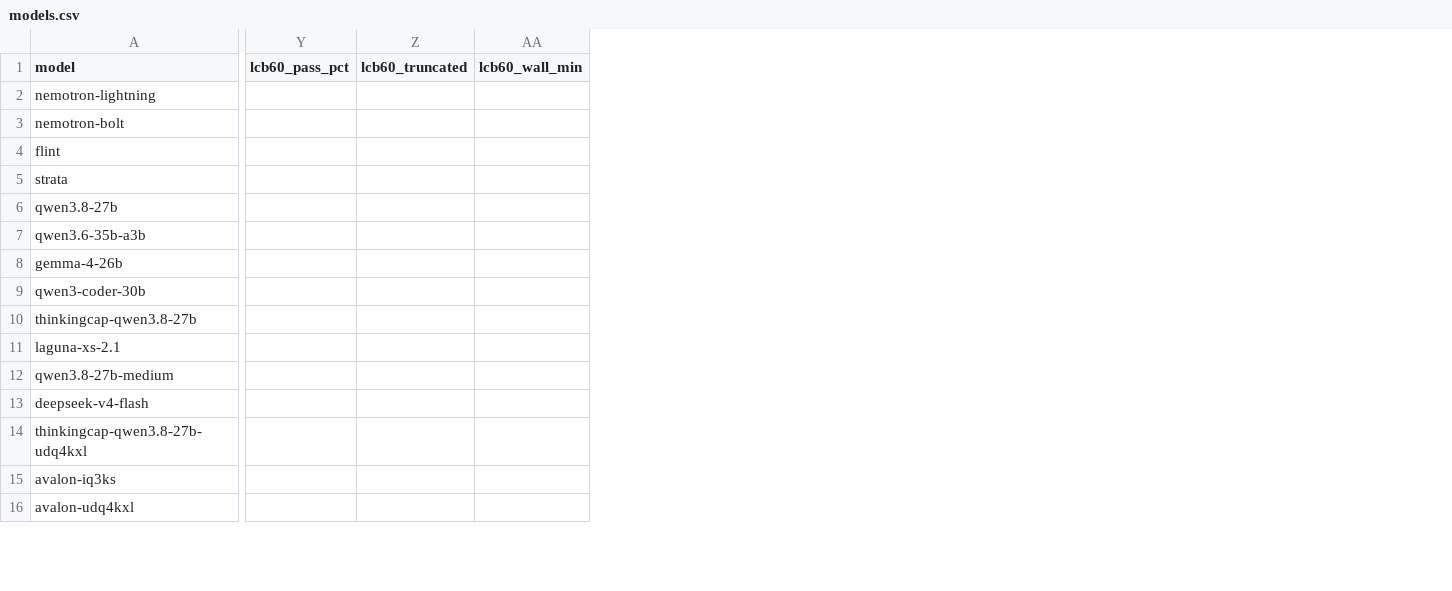
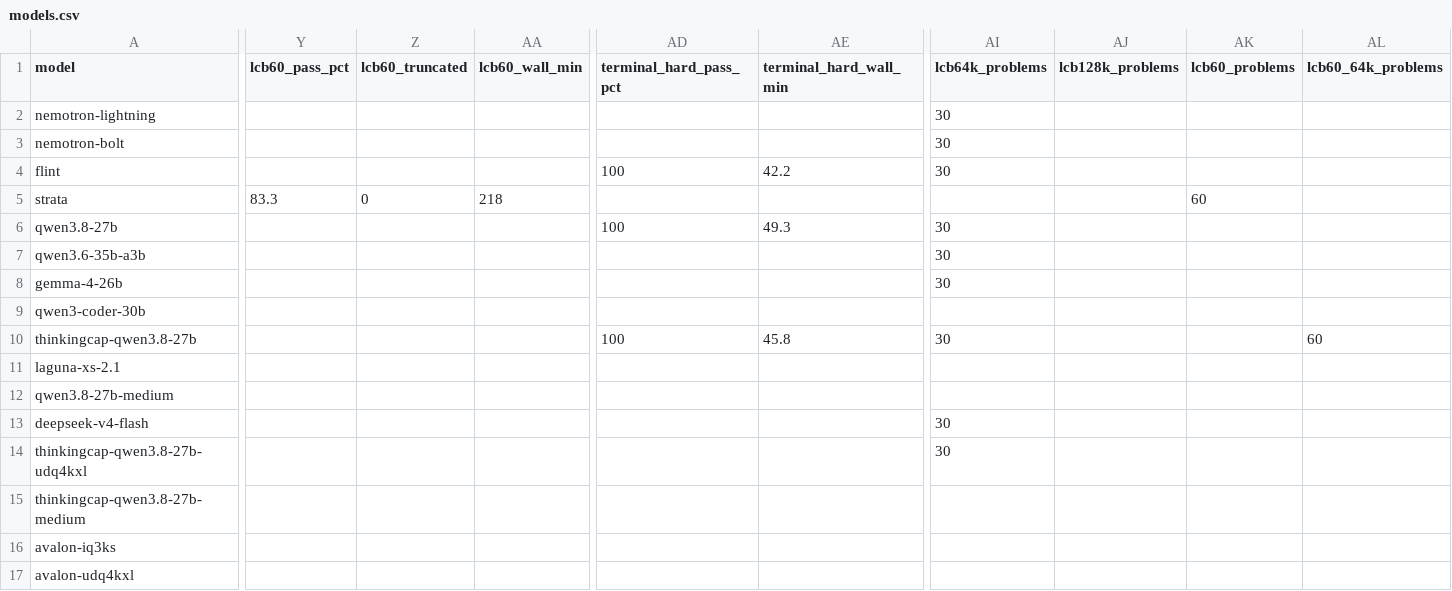
Before and after one commit to hofftodd/ai-bench, a CSV file: dashboard/data/models.csv, drawn as a sheet; only a part is shown, gaps mark what is left out; rows hold the shown columns only; the diff covers the shown part only; the diff names each change by its address in the sheet, - before the commit and + after, or states it on an @@ line.

```diff
--- a/dashboard/data/models.csv
+++ b/dashboard/data/models.csv
+column AD (terminal_hard_pass_pct), rows 4-10: 100 |  | 100 |  |  |  | 100
+column AE (terminal_hard_wall_min), rows 4-10: 42.2 |  | 49.3 |  |  |  | 45.8
+column AI (lcb64k_problems), rows 2-14: 30 | 30 | 30 |  | 30 | 30 | 30 |  | 30 |  |  | 30 | 30
+column AJ (lcb128k_problems), empty
+column AK (lcb60_problems), row 5: 60
+column AL (lcb60_64k_problems), row 10: 60
-Y5 (lcb60_pass_pct): (empty)
+Y5 (lcb60_pass_pct): 83.3
-Z5 (lcb60_truncated): (empty)
+Z5 (lcb60_truncated): 0
-AA5 (lcb60_wall_min): (empty)
+AA5 (lcb60_wall_min): 218
+row 15: thinkingcap-qwen3.8-27b-medium
```
Also changed, not shown: 7 edited cells elsewhere in this file, 7 other files.
